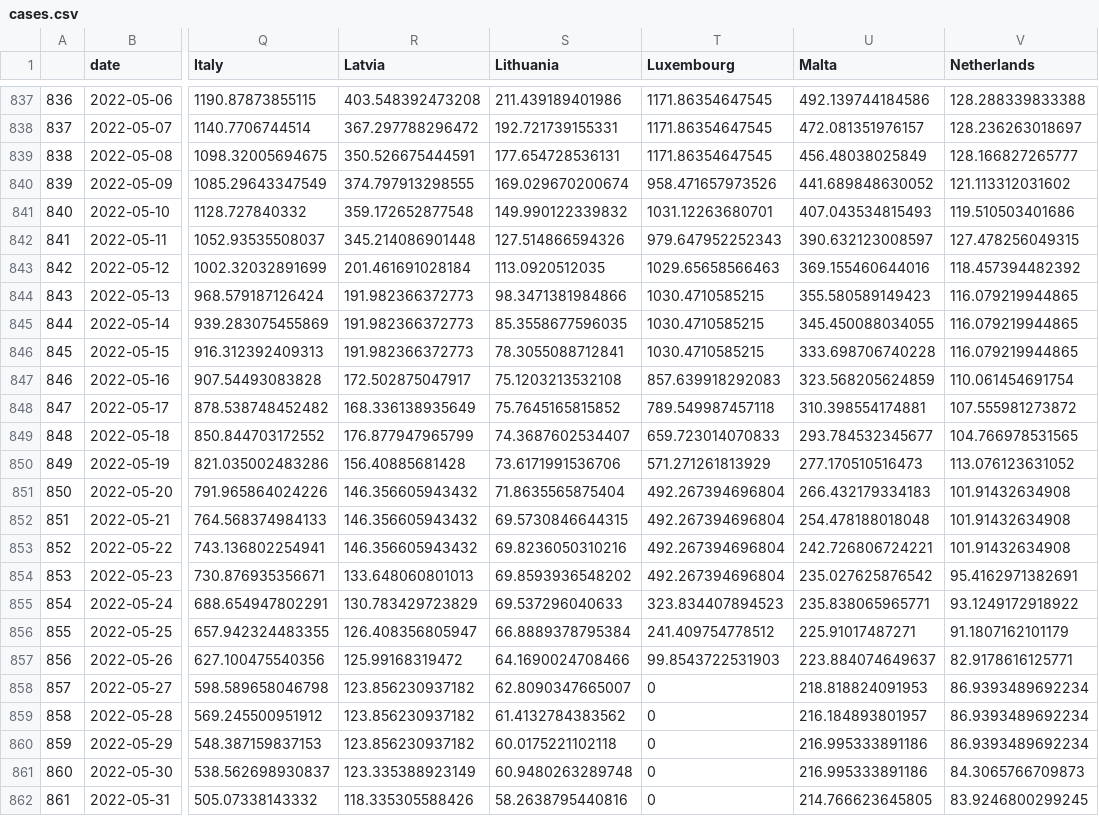
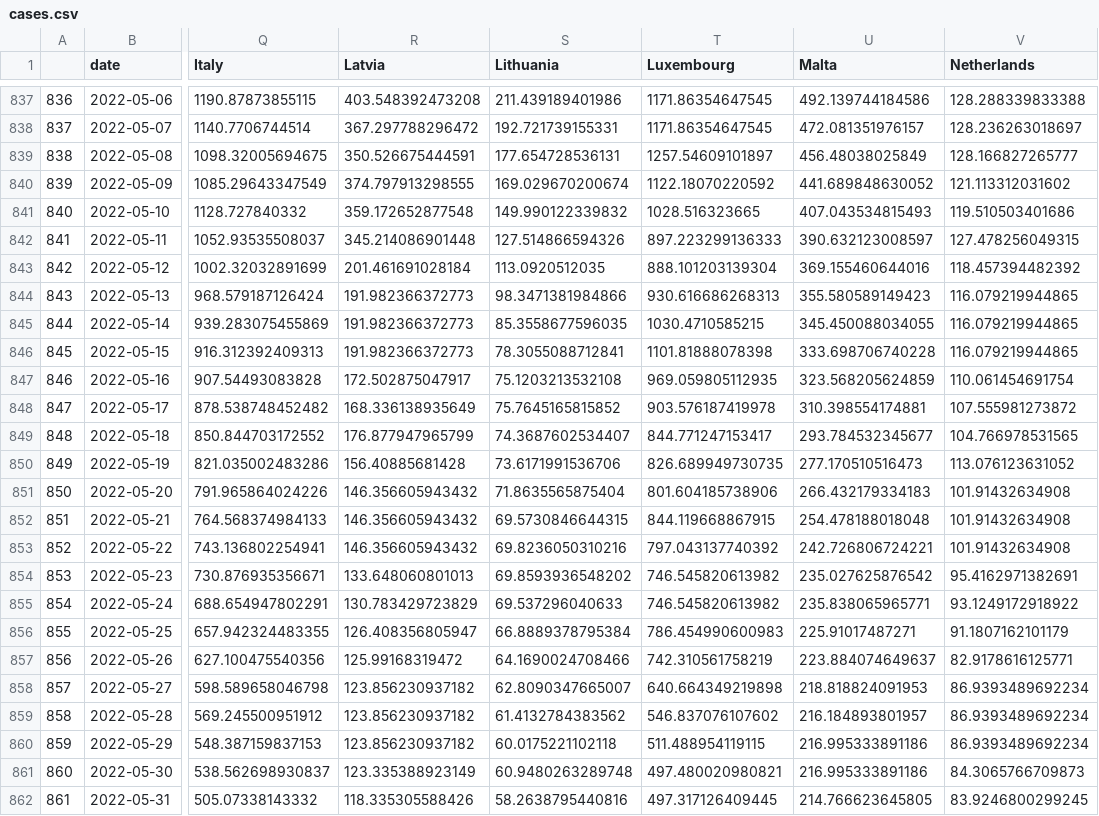
Before and after one commit to dfin-econ/dashboard, a CSV file: cases.csv, drawn as a sheet; only a part is shown, gaps mark what is left out; the diff names each change by its address in the sheet, - before the commit and + after, or states it on an @@ line.

```diff
--- a/cases.csv
+++ b/cases.csv
-T839 (Luxembourg): 1171.86354647545
+T839 (Luxembourg): 1257.54609101897
-T840 (Luxembourg): 958.471657973526
+T840 (Luxembourg): 1122.18070220592
-T841 (Luxembourg): 1031.12263680701
+T841 (Luxembourg): 1028.516323665
-T842 (Luxembourg): 979.647952252343
+T842 (Luxembourg): 897.223299136333
-T843 (Luxembourg): 1029.65658566463
+T843 (Luxembourg): 888.101203139304
-T844 (Luxembourg): 1030.4710585215
+T844 (Luxembourg): 930.616686268313
-T846 (Luxembourg): 1030.4710585215
+T846 (Luxembourg): 1101.81888078398
-T847 (Luxembourg): 857.639918292083
+T847 (Luxembourg): 969.059805112935
-T848 (Luxembourg): 789.549987457118
+T848 (Luxembourg): 903.576187419978
-T849 (Luxembourg): 659.723014070833
+T849 (Luxembourg): 844.771247153417
-T850 (Luxembourg): 571.271261813929
+T850 (Luxembourg): 826.689949730735
-T851 (Luxembourg): 492.267394696804
+T851 (Luxembourg): 801.604185738906
-T852 (Luxembourg): 492.267394696804
+T852 (Luxembourg): 844.119668867915
-T853 (Luxembourg): 492.267394696804
+T853 (Luxembourg): 797.043137740392
-T854 (Luxembourg): 492.267394696804
+T854 (Luxembourg): 746.545820613982
-T855 (Luxembourg): 323.834407894523
+T855 (Luxembourg): 746.545820613982
-T856 (Luxembourg): 241.409754778512
+T856 (Luxembourg): 786.454990600983
-T857 (Luxembourg): 99.8543722531903
+T857 (Luxembourg): 742.310561758219
-T858 (Luxembourg): 0
+T858 (Luxembourg): 640.664349219898
-T859 (Luxembourg): 0
+T859 (Luxembourg): 546.837076107602
-T860 (Luxembourg): 0
+T860 (Luxembourg): 511.488954119115
-T861 (Luxembourg): 0
+T861 (Luxembourg): 497.480020980821
-T862 (Luxembourg): 0
+T862 (Luxembourg): 497.317126409445
```
Also changed, not shown: 1 other file.
